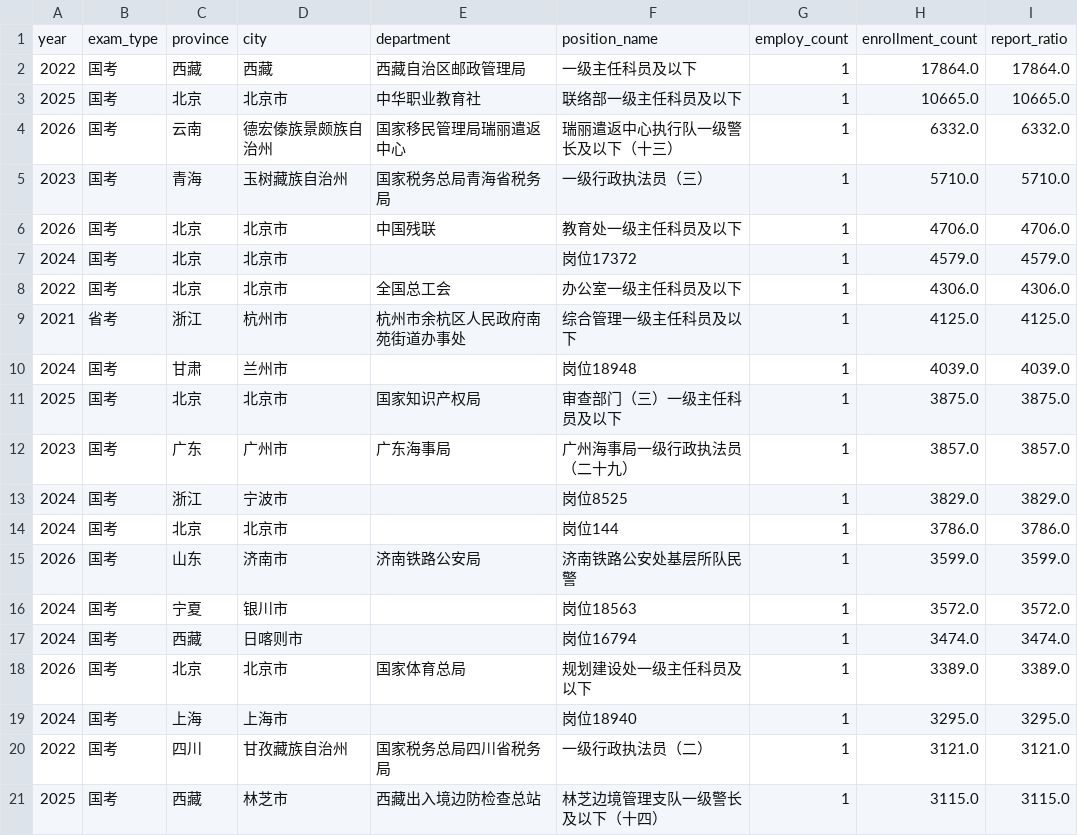
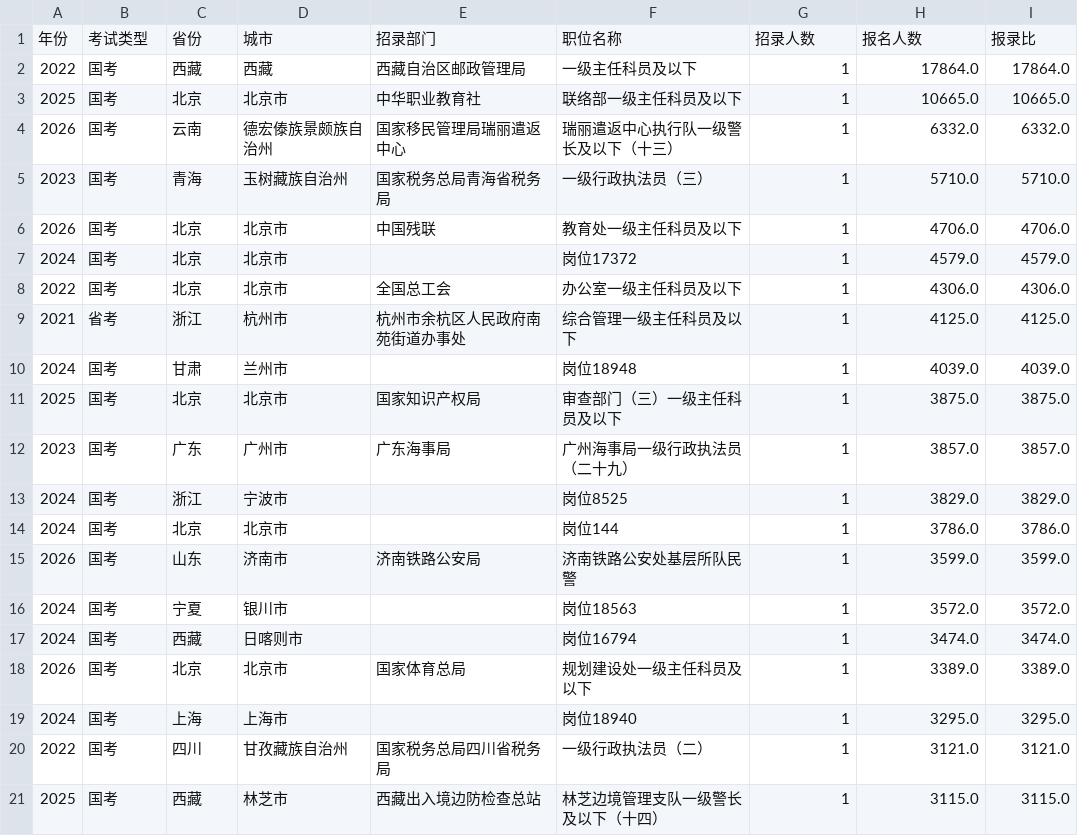
Before and after one commit to Hello0711/kaogong, a CSV file: outputs/tables/top20_hottest_positions.csv, drawn as a sheet.

```diff
--- a/outputs/tables/top20_hottest_positions.csv
+++ b/outputs/tables/top20_hottest_positions.csv
@@ -1,2 +1,2 @@
-year,exam_type,province,city,department,position_name,employ_count,enrollment_count,report_ratio
+年份,考试类型,省份,城市,招录部门,职位名称,招录人数,报名人数,报录比
 2022,国考,西藏,西藏,西藏自治区邮政管理局,一级主任科员及以下,1,17864.0,17864.0
```
Also changed, not shown: 5 other files.
